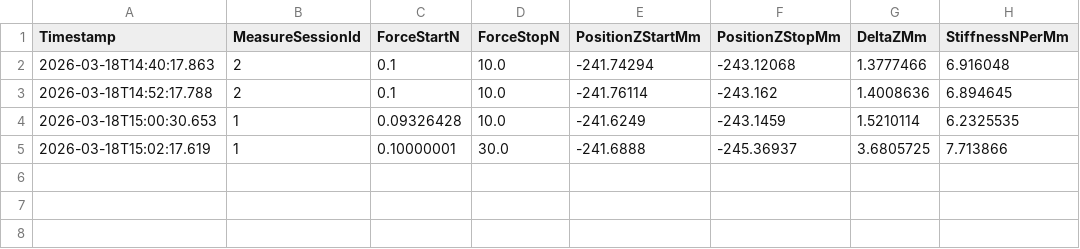
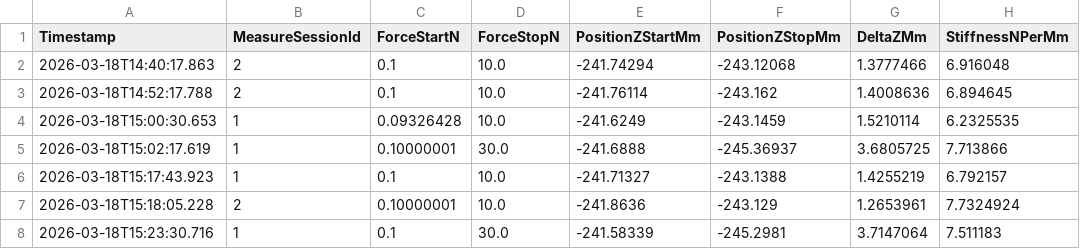
Before and after one commit to Thibaud-Danede/Conception_Mecatronique, a CSV file: conception_mechatronique/measure_rigidity.csv, drawn as a sheet; the diff names each change by its address in the sheet, - before the commit and + after, or states it on an @@ line.

```diff
--- a/conception_mechatronique/measure_rigidity.csv
+++ b/conception_mechatronique/measure_rigidity.csv
+row 6: 2026-03-18T15:17:43.923 | 1 | 0.1 | 10.0 | -241.71327 | -243.1388 | 1.4255219 | 6.792157
+row 7: 2026-03-18T15:18:05.228 | 2 | 0.10000001 | 10.0 | -241.8636 | -243.129 | 1.2653961 | 7.7324924
+row 8: 2026-03-18T15:23:30.716 | 1 | 0.1 | 30.0 | -241.58339 | -245.2981 | 3.7147064 | 7.511183
```
Also changed, not shown: 2 other files.
